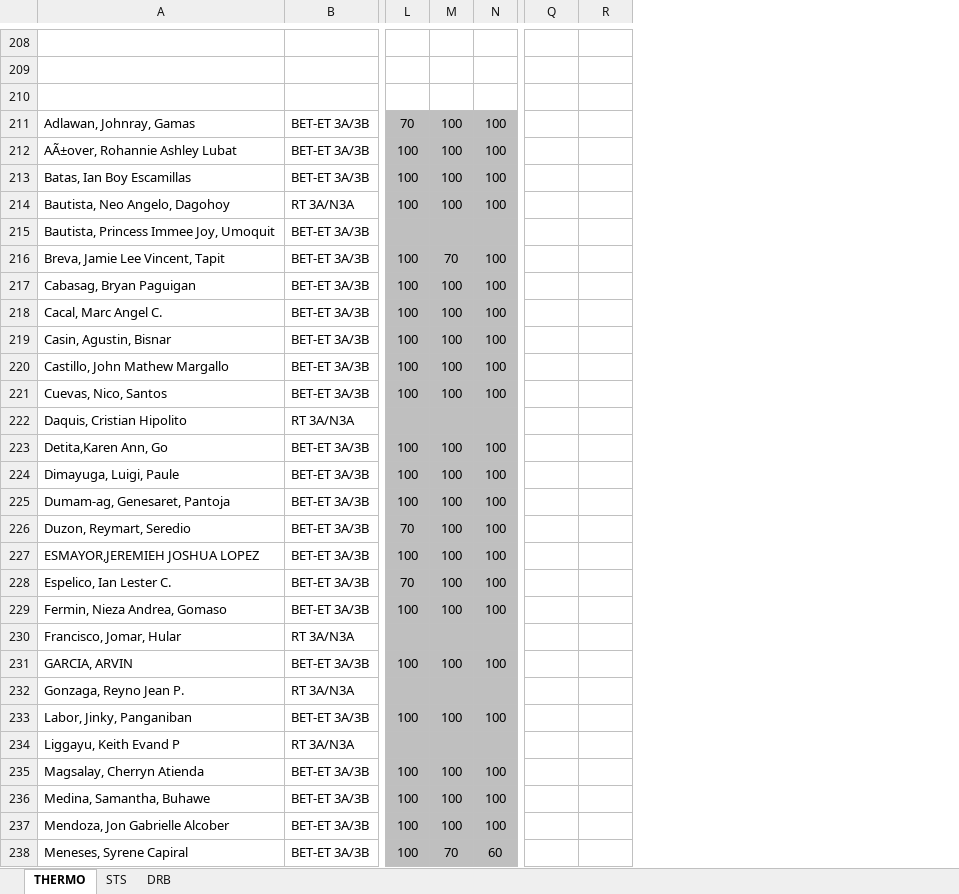
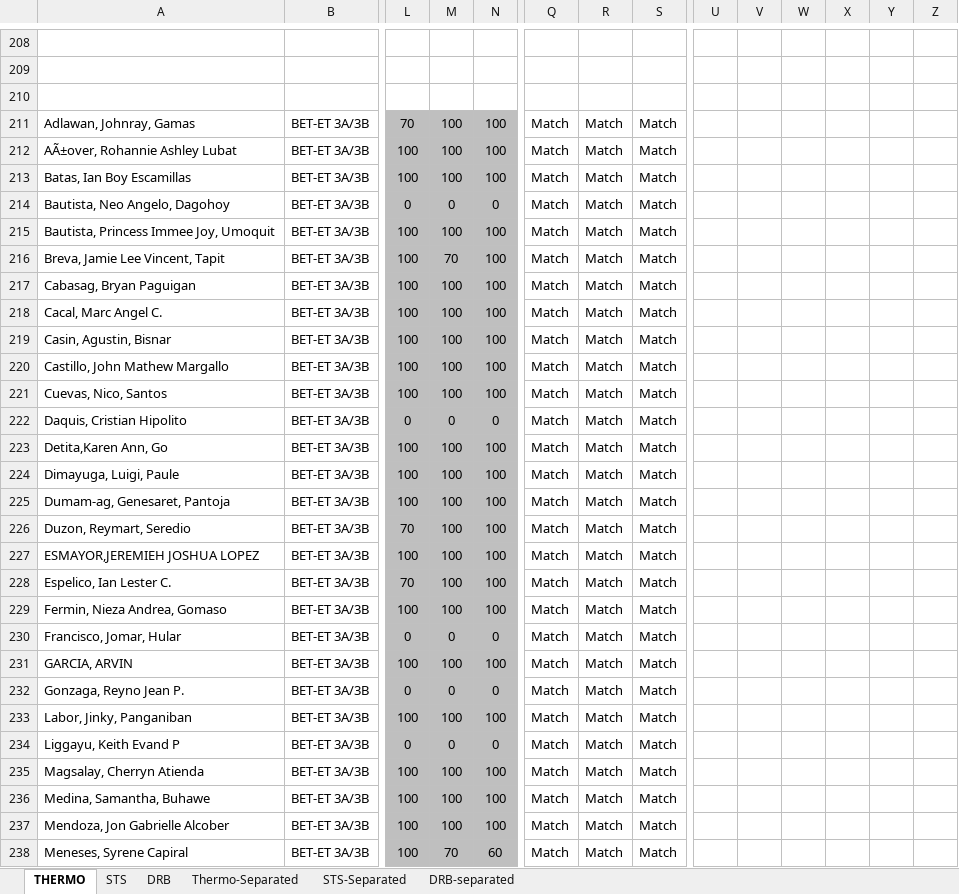
Before and after one commit to PhysicsSlayerX/MATLAB-Projects, an Excel workbook: For TUP Grades/Grade Consolidation and Verification v1.xlsx, sheet THERMO, drawn as a sheet; only a part is shown, gaps mark what is left out; values as stored, in another font and other column widths than the file's, no borders; conditional formats not drawn; the diff covers the shown part only; the diff names each change by its address in the sheet, - before the commit and + after, or states it on an @@ line.

```diff
--- a/For TUP Grades/Grade Consolidation and Verification v1.xlsx (sheet THERMO)
+++ b/For TUP Grades/Grade Consolidation and Verification v1.xlsx (sheet THERMO)
+sheet tab: Thermo-Separated
+sheet tab: STS-Separated
+sheet tab: DRB-separated
+column S, rows 211-238: all Match
+column U, empty
+column V, empty
+column W, empty
+column X, empty
+column Y, empty
+column Z, empty
-Q211:Q238: (empty)
+Q211:Q238: Match
-R211:R238: (empty)
+R211:R238: Match
-B214: RT 3A/N3A
+B214: BET-ET 3A/3B
-L214: 100
+L214: 0
-M214: 100
+M214: 0
-N214: 100
+N214: 0
-L215: (empty)
+L215: 100
-M215: (empty)
+M215: 100
-N215: (empty)
+N215: 100
-B222: RT 3A/N3A
+B222: BET-ET 3A/3B
-L222: (empty)
+L222: 0
-M222: (empty)
+M222: 0
-N222: (empty)
+N222: 0
-B230: RT 3A/N3A
+B230: BET-ET 3A/3B
-L230: (empty)
+L230: 0
-M230: (empty)
+M230: 0
-N230: (empty)
+N230: 0
-B232: RT 3A/N3A
+B232: BET-ET 3A/3B
-L232: (empty)
+L232: 0
-M232: (empty)
+M232: 0
-N232: (empty)
+N232: 0
-B234: RT 3A/N3A
+B234: BET-ET 3A/3B
-L234: (empty)
+L234: 0
-M234: (empty)
+M234: 0
-N234: (empty)
+N234: 0
```
Also changed, not shown: 2 added columns and 847 edited cells elsewhere in this sheet, sheet DRB, sheet STS, 11 other files.
